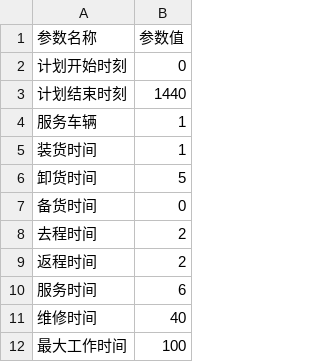
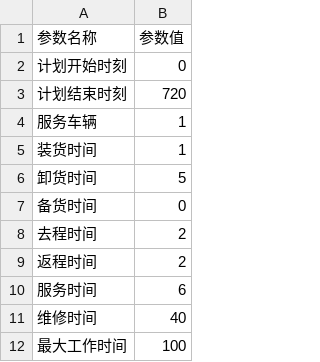
Before and after one commit to ZhiyingChen/rostering, a CSV file: data/data.csv, drawn as a sheet.

```diff
--- a/data/data.csv
+++ b/data/data.csv
@@ -2,3 +2,3 @@
 计划开始时刻,0
-计划结束时刻,1440
+计划结束时刻,720
 服务车辆,1
```
Also changed, not shown: 2 other files.
